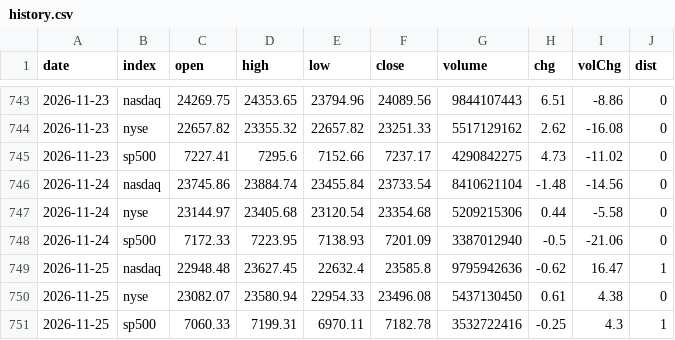
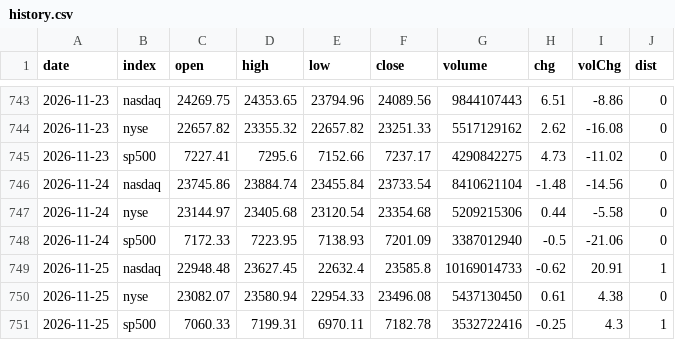
Before and after one commit to ytigerk/stock-tools, a CSV file: distribution/history.csv, drawn as a sheet; only a part is shown, gaps mark what is left out.

```diff
--- a/distribution/history.csv
+++ b/distribution/history.csv
@@ -748,3 +748,3 @@ date,index,open,high,low,close,volume,chg,volChg,dist
 2026-11-24,sp500,7172.33,7223.95,7138.93,7201.09,3387012940,-0.5,-21.06,0
-2026-11-25,nasdaq,22948.48,23627.45,22632.4,23585.8,9795942636,-0.62,16.47,1
+2026-11-25,nasdaq,22948.48,23627.45,22632.4,23585.8,10169014733,-0.62,20.91,1
 2026-11-25,nyse,23082.07,23580.94,22954.33,23496.08,5437130450,0.61,4.38,0
```
Also changed, not shown: distribution/volume.csv, 1 other file.
